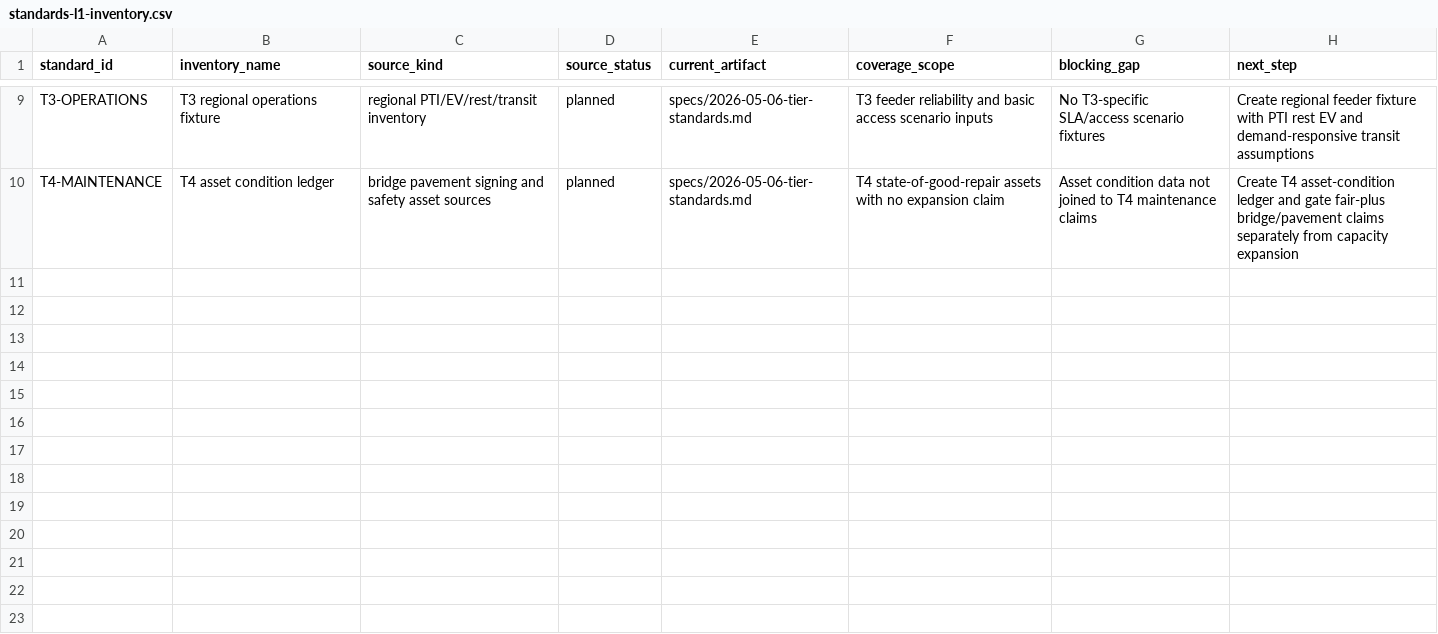
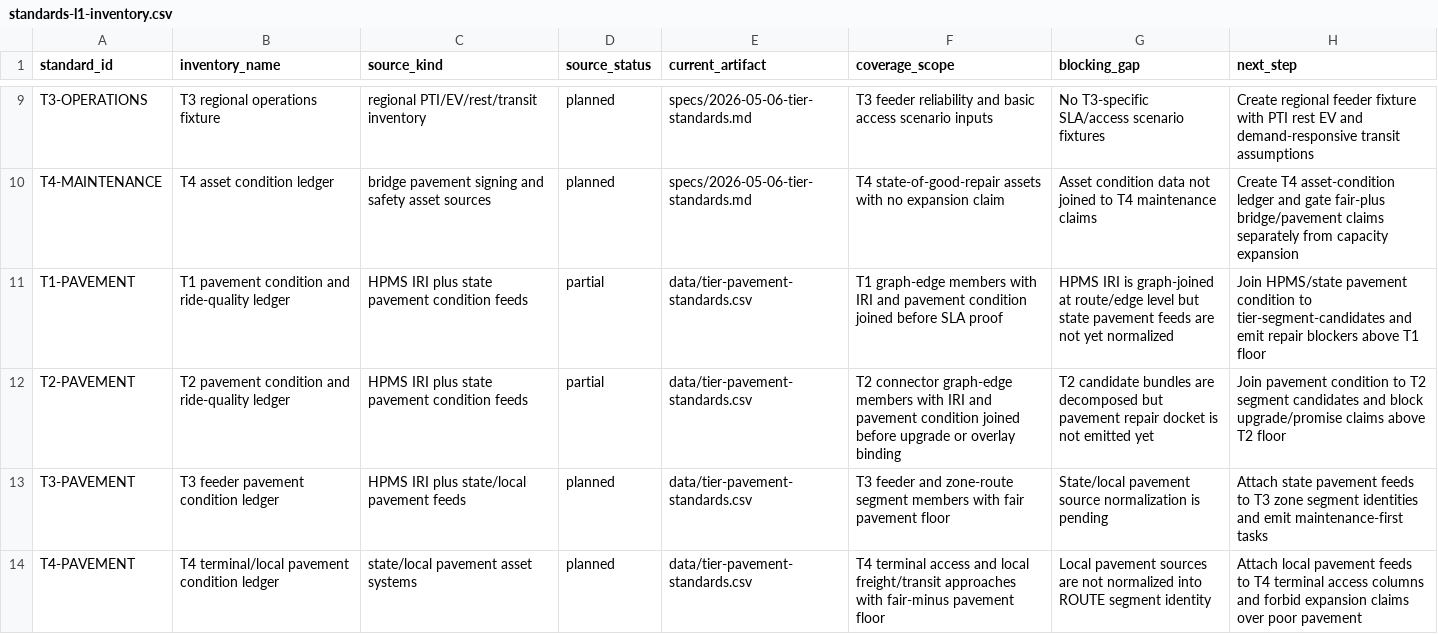
Before and after one commit to giodl73-repo/ROUTE, a CSV file: data/standards-l1-inventory.csv, drawn as a sheet; only a part is shown, gaps mark what is left out.

Commit message:
Add tier pavement standards

```diff
--- a/data/standards-l1-inventory.csv
+++ b/data/standards-l1-inventory.csv
@@ -10 +10,5 @@ T3-OPERATIONS,T3 regional operations fixture,regional PTI/EV/rest/transit invent
 T4-MAINTENANCE,T4 asset condition ledger,bridge pavement signing and safety asset sources,planned,specs/2026-05-06-tier-standards.md,T4 state-of-good-repair assets with no expansion claim,Asset condition data not joined to T4 maintenance claims,Create T4 asset-condition ledger and gate fair-plus bridge/pavement claims separately from capacity expansion
+T1-PAVEMENT,T1 pavement condition and ride-quality ledger,HPMS IRI plus state pavement condition feeds,partial,data/tier-pavement-standards.csv,T1 graph-edge members with IRI and pavement condition joined before SLA proof,HPMS IRI is graph-joined at route/edge level but state pavement feeds are not yet normalized,Join HPMS/state pavement condition to tier-segment-candidates and emit repair blockers above T1 floor
+T2-PAVEMENT,T2 pavement condition and ride-quality ledger,HPMS IRI plus state pavement condition feeds,partial,data/tier-pavement-standards.csv,T2 connector graph-edge members with IRI and pavement condition joined before upgrade or overlay binding,T2 candidate bundles are decomposed but pavement repair docket is not emitted yet,Join pavement condition to T2 segment candidates and block upgrade/promise claims above T2 floor
+T3-PAVEMENT,T3 feeder pavement condition ledger,HPMS IRI plus state/local pavement feeds,planned,data/tier-pavement-standards.csv,T3 feeder and zone-route segment members with fair pavement floor,State/local pavement source normalization is pending,Attach state pavement feeds to T3 zone segment identities and emit maintenance-first tasks
+T4-PAVEMENT,T4 terminal/local pavement condition ledger,state/local pavement asset systems,planned,data/tier-pavement-standards.csv,T4 terminal access and local freight/transit approaches with fair-minus pavement floor,Local pavement sources are not normalized into ROUTE segment identity,Attach local pavement feeds to T4 terminal access columns and forbid expansion claims over poor pavement
```
Also changed, not shown: 7 other files.
